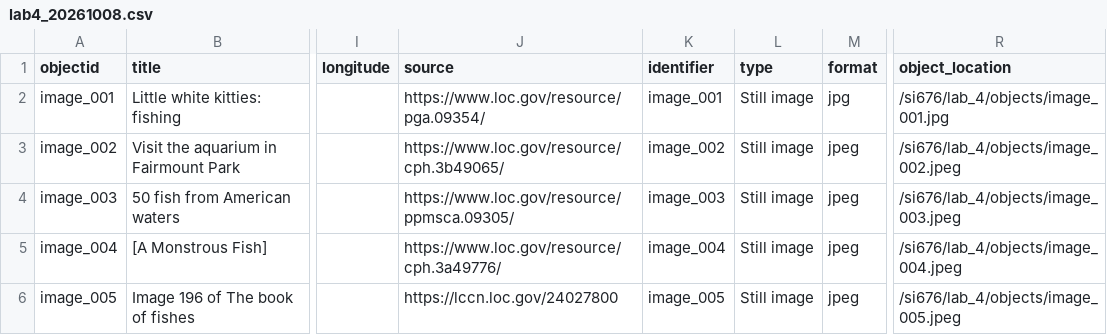
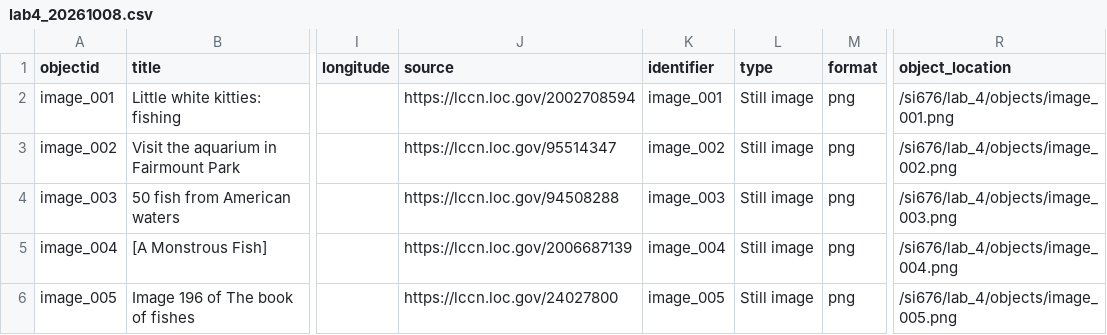
Before and after one commit to k-cutts/si676, a CSV file: lab_4/lab4_20261008.csv, drawn as a sheet; only a part is shown, gaps mark what is left out; the diff names each change by its address in the sheet, - before the commit and + after, or states it on an @@ line.

Commit message:
initial commit

```diff
--- a/lab_4/lab4_20261008.csv
+++ b/lab_4/lab4_20261008.csv
-J2 (source): https://www.loc.gov/resource/pga.09354/
+J2 (source): https://lccn.loc.gov/2002708594
-M2 (format): jpg
+M2 (format): png
-R2 (object_location): /si676/lab_4/objects/image_001.jpg
+R2 (object_location): /si676/lab_4/objects/image_001.png
-J3 (source): https://www.loc.gov/resource/cph.3b49065/
+J3 (source): https://lccn.loc.gov/95514347
-M3:M6 (format): jpeg
+M3:M6 (format): png
-R3 (object_location): /si676/lab_4/objects/image_002.jpeg
+R3 (object_location): /si676/lab_4/objects/image_002.png
-J4 (source): https://www.loc.gov/resource/ppmsca.09305/
+J4 (source): https://lccn.loc.gov/94508288
-R4 (object_location): /si676/lab_4/objects/image_003.jpeg
+R4 (object_location): /si676/lab_4/objects/image_003.png
-J5 (source): https://www.loc.gov/resource/cph.3a49776/
+J5 (source): https://lccn.loc.gov/2006687139
-R5 (object_location): /si676/lab_4/objects/image_004.jpeg
+R5 (object_location): /si676/lab_4/objects/image_004.png
-R6 (object_location): /si676/lab_4/objects/image_005.jpeg
+R6 (object_location): /si676/lab_4/objects/image_005.png
```
